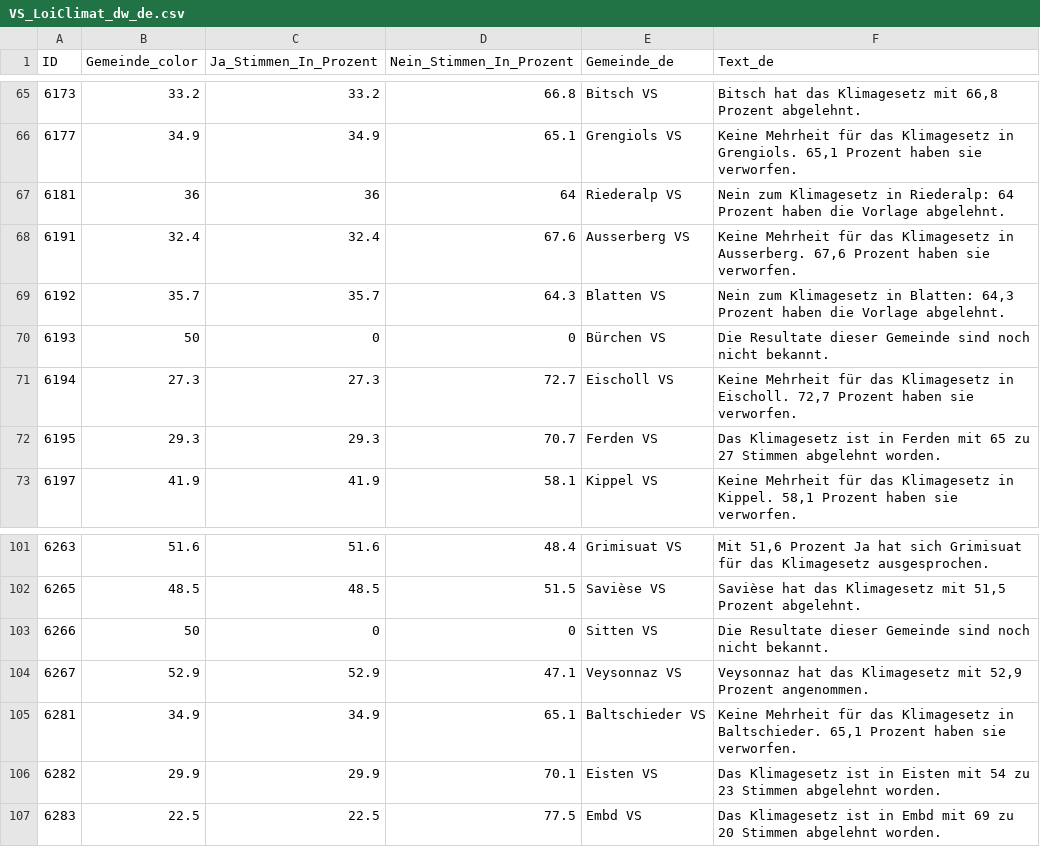
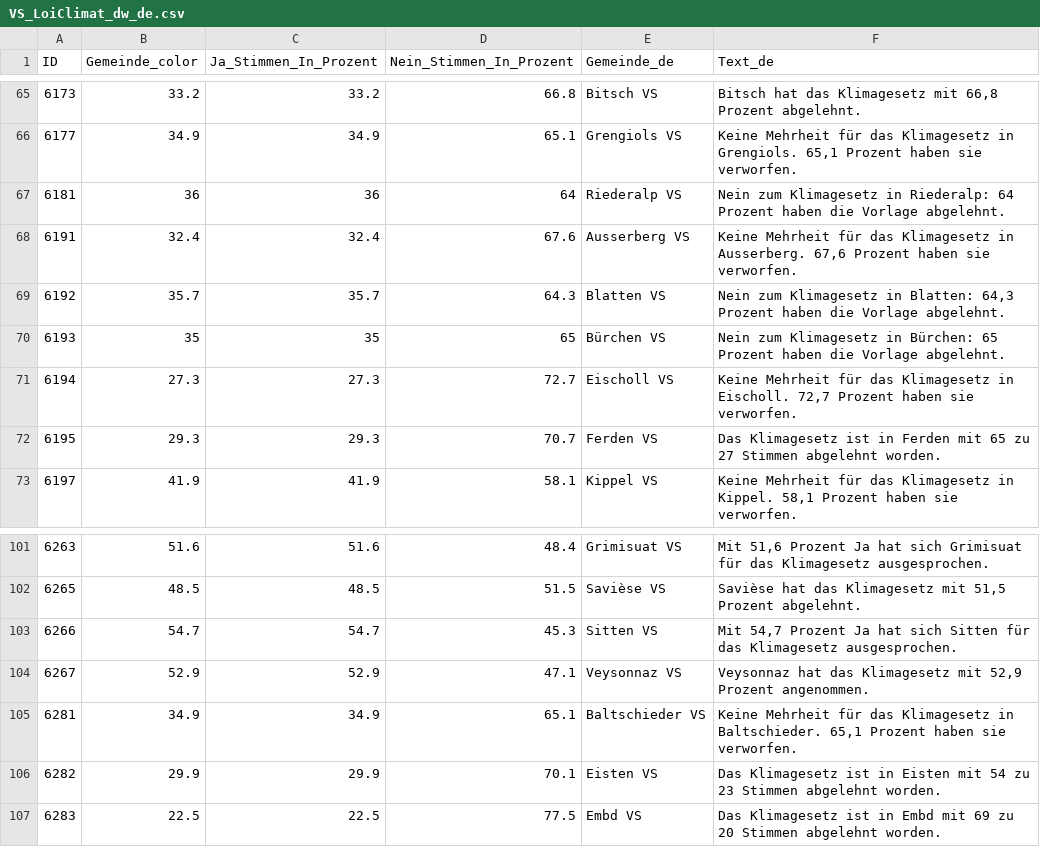
Before and after one commit to awp-finanznachrichten/lena_november2024, a CSV file: Output_Cantons/VS_LoiClimat_dw_de.csv, drawn as a sheet; only a part is shown, gaps mark what is left out.

```diff
--- a/Output_Cantons/VS_LoiClimat_dw_de.csv
+++ b/Output_Cantons/VS_LoiClimat_dw_de.csv
@@ -69,3 +69,3 @@
 6192,35.7,35.7,64.3,"Blatten VS","Nein zum Klimagesetz in Blatten: 64,3 Prozent haben die Vorlage abgelehnt."
-6193,50,0,0,"Bürchen VS","Die Resultate dieser Gemeinde sind noch nicht bekannt."
+6193,35,35,65,"Bürchen VS","Nein zum Klimagesetz in Bürchen: 65 Prozent haben die Vorlage abgelehnt."
 6194,27.3,27.3,72.7,"Eischoll VS","Keine Mehrheit für das Klimagesetz  in Eischoll. 72,7 Prozent haben sie verworfen."
@@ -102,3 +102,3 @@
 6265,48.5,48.5,51.5,"Savièse VS","Savièse hat das Klimagesetz  mit 51,5 Prozent abgelehnt."
-6266,50,0,0,"Sitten VS","Die Resultate dieser Gemeinde sind noch nicht bekannt."
+6266,54.7,54.7,45.3,"Sitten VS","Mit 54,7 Prozent Ja hat sich Sitten für das Klimagesetz  ausgesprochen."
 6267,52.9,52.9,47.1,"Veysonnaz VS","Veysonnaz hat das Klimagesetz mit 52,9 Prozent angenommen."
```
Also changed, not shown: Output_Cantons/NE_IntegriteNumerique_dw_de.csv, Output_Cantons/NE_IntegriteNumerique_dw_it.csv, 6 other files.
